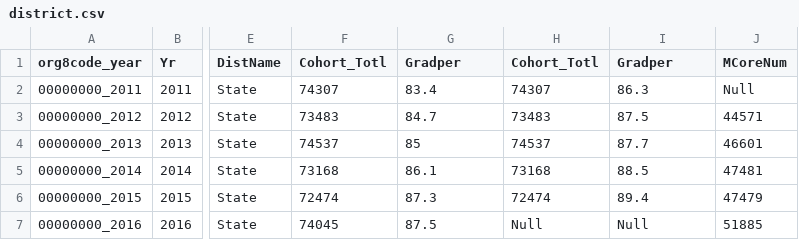
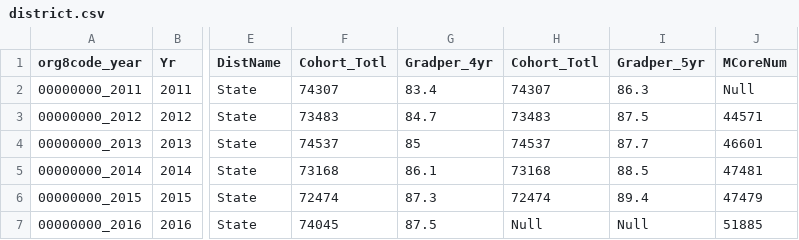
Before and after one commit to massgov/dese-hs-success, a CSV file: public/data/district.csv, drawn as a sheet; only a part is shown, gaps mark what is left out; the diff names each change by its address in the sheet, - before the commit and + after, or states it on an @@ line.

Commit message:
separate out 4yr 5yr graduation rates

```diff
--- a/public/data/district.csv
+++ b/public/data/district.csv
-G1: Gradper
+G1: Gradper_4yr
-I1: Gradper
+I1: Gradper_5yr
```
Also changed, not shown: 2 other files.
